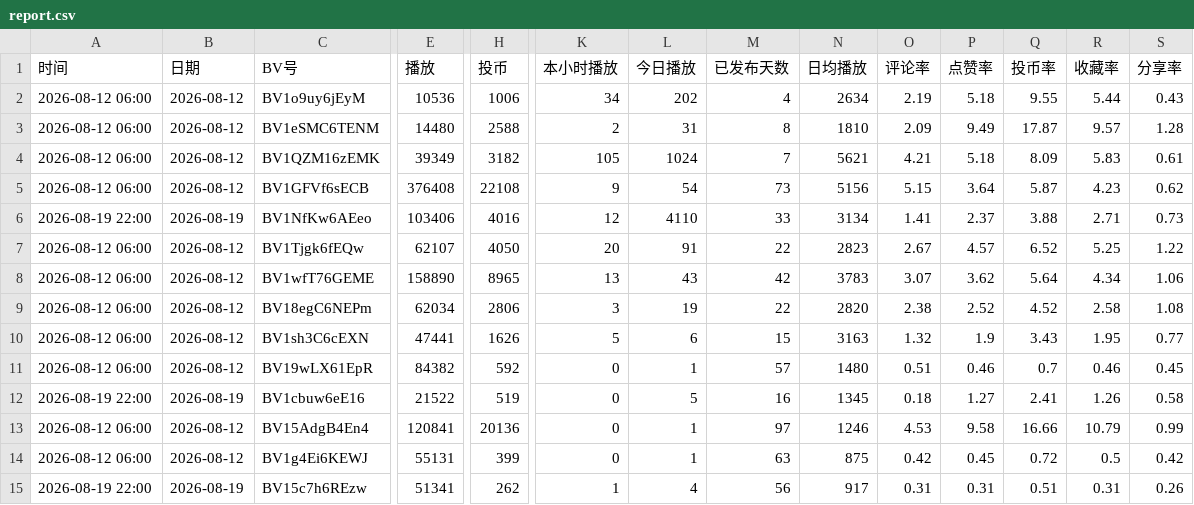
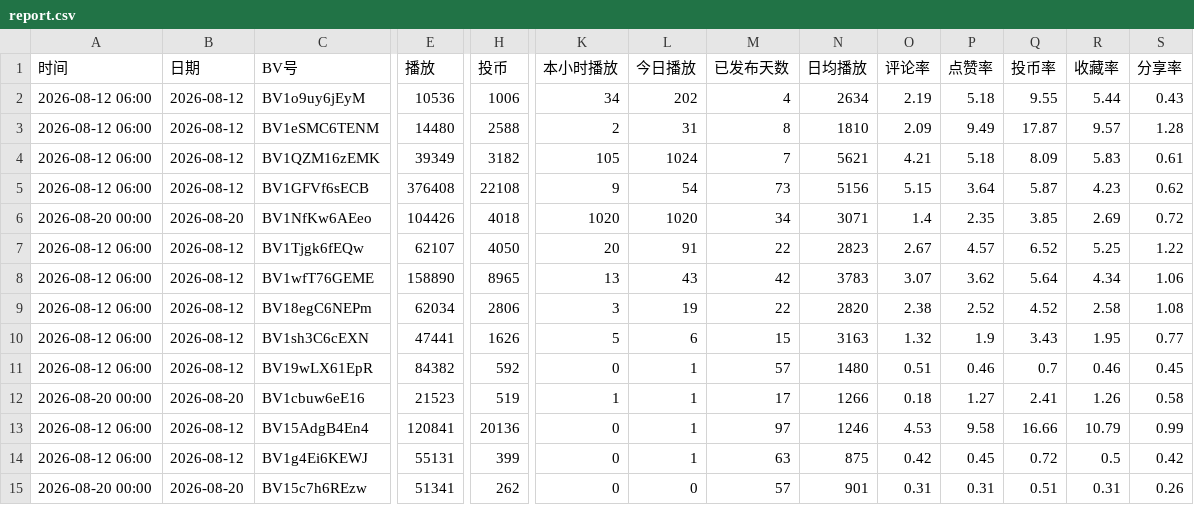
Before and after one commit to yinggege666666-alt/bilibili-tracker, a CSV file: report.csv, drawn as a sheet; only a part is shown, gaps mark what is left out; the diff names each change by its address in the sheet, - before the commit and + after, or states it on an @@ line.

```diff
--- a/report.csv
+++ b/report.csv
-A6 (时间): 2026-08-19 22:00
+A6 (时间): 2026-08-20 00:00
-B6 (日期): 2026-08-19
+B6 (日期): 2026-08-20
-E6 (播放): 103406
+E6 (播放): 104426
-H6 (投币): 4016
+H6 (投币): 4018
-K6 (本小时播放): 12
+K6 (本小时播放): 1020
-L6 (今日播放): 4110
+L6 (今日播放): 1020
-M6 (已发布天数): 33
+M6 (已发布天数): 34
-N6 (日均播放): 3134
+N6 (日均播放): 3071
-O6 (评论率): 1.41
+O6 (评论率): 1.4
-P6 (点赞率): 2.37
+P6 (点赞率): 2.35
-Q6 (投币率): 3.88
+Q6 (投币率): 3.85
-R6 (收藏率): 2.71
+R6 (收藏率): 2.69
-S6 (分享率): 0.73
+S6 (分享率): 0.72
-A12 (时间): 2026-08-19 22:00
+A12 (时间): 2026-08-20 00:00
-B12 (日期): 2026-08-19
+B12 (日期): 2026-08-20
-E12 (播放): 21522
+E12 (播放): 21523
-K12 (本小时播放): 0
+K12 (本小时播放): 1
-L12 (今日播放): 5
+L12 (今日播放): 1
-M12 (已发布天数): 16
+M12 (已发布天数): 17
-N12 (日均播放): 1345
+N12 (日均播放): 1266
-A15 (时间): 2026-08-19 22:00
+A15 (时间): 2026-08-20 00:00
-B15 (日期): 2026-08-19
+B15 (日期): 2026-08-20
-K15 (本小时播放): 1
+K15 (本小时播放): 0
-L15 (今日播放): 4
+L15 (今日播放): 0
-M15 (已发布天数): 56
+M15 (已发布天数): 57
-N15 (日均播放): 917
+N15 (日均播放): 901
```
Also changed, not shown: snapshots.csv, 2 other files.
